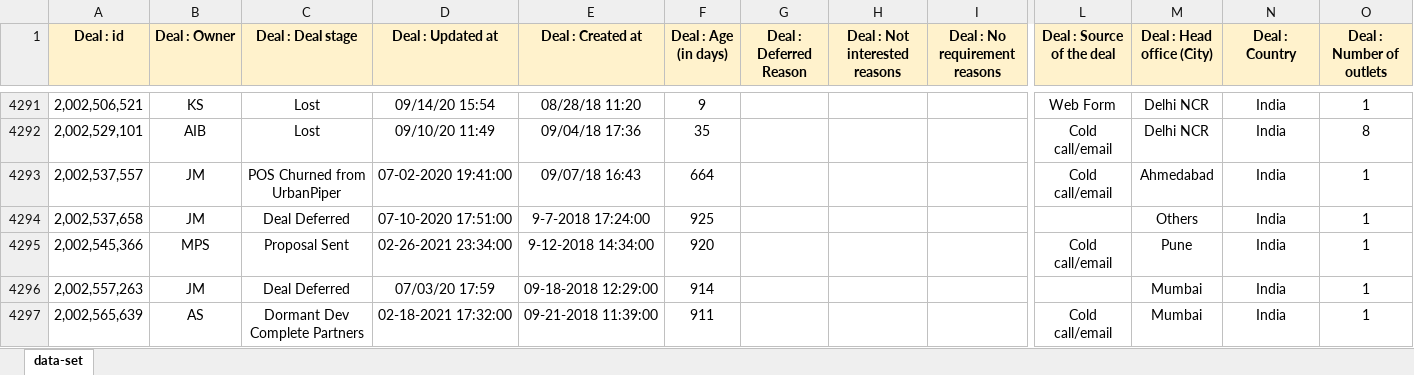
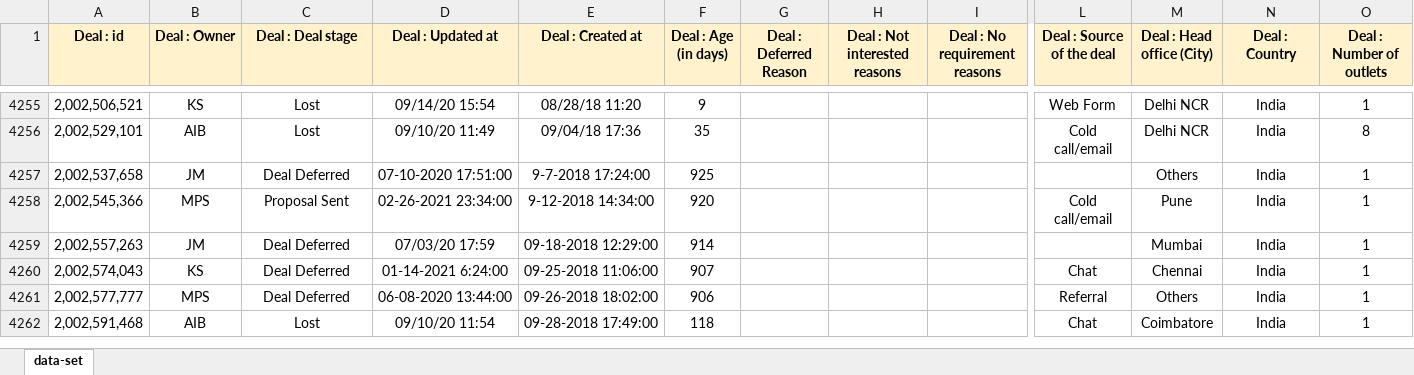
Before and after one commit to weirdcoder247/sales-crm-analysis, an Excel workbook: 02_data/Assignment - Business Analyst.xlsx, sheet data-set, drawn as a sheet; only a part is shown, gaps mark what is left out; the shorter side is filled out with more unchanged rows; values as stored, in another font and other column widths than the file's, no borders; charts and pictures not drawn; rows hold the shown columns only; the diff covers the shown part only; the diff names each change by its address in the sheet, - before the commit and + after, or states it on an @@ line.

```diff
--- a/02_data/Assignment - Business Analyst.xlsx (sheet data-set)
+++ b/02_data/Assignment - Business Analyst.xlsx (sheet data-set)
-row 4293: 2,002,537,557 | JM | POS Churned from UrbanPiper | 07-02-2020 19:41:00 | 09/07/18 16:43 | 664 |  |  |  | Cold call/email | Ahmedabad | India | 1
-row 4297: 2,002,565,639 | AS | Dormant Dev Complete Partners | 02-18-2021 17:32:00 | 09-21-2018 11:39:00 | 911 |  |  |  | Cold call/email | Mumbai | India | 1
```
Also changed, not shown: 47 removed rows elsewhere in this sheet, charts or pictures, 19 other files.
